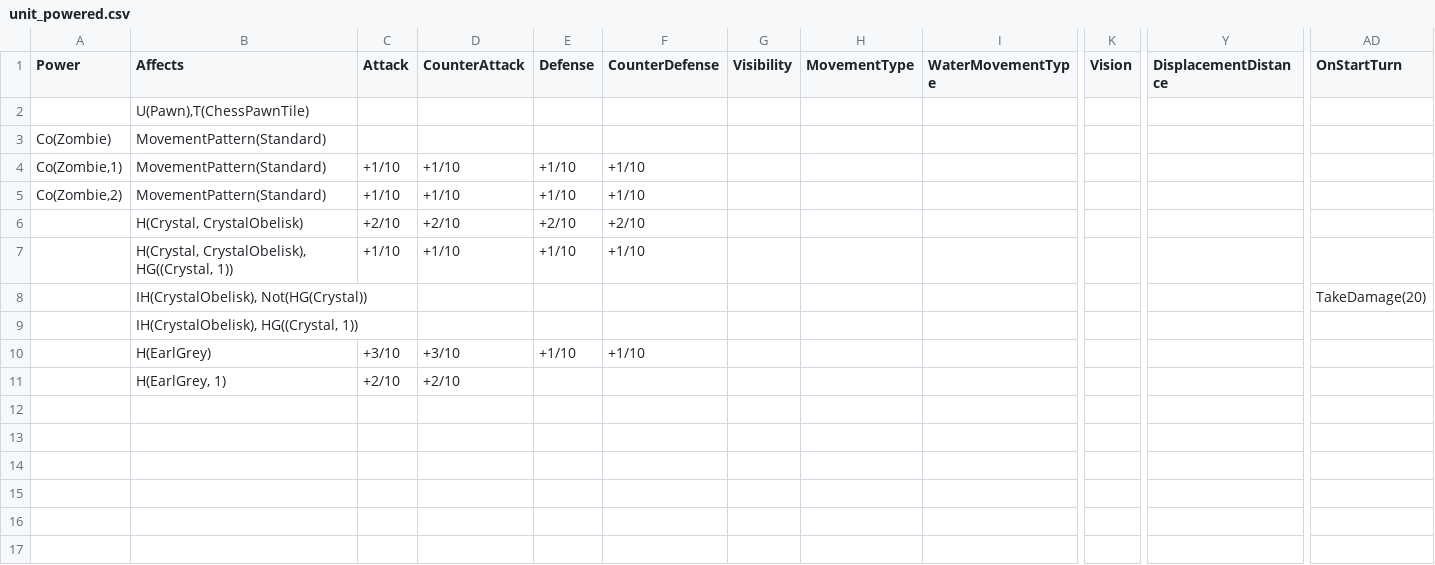
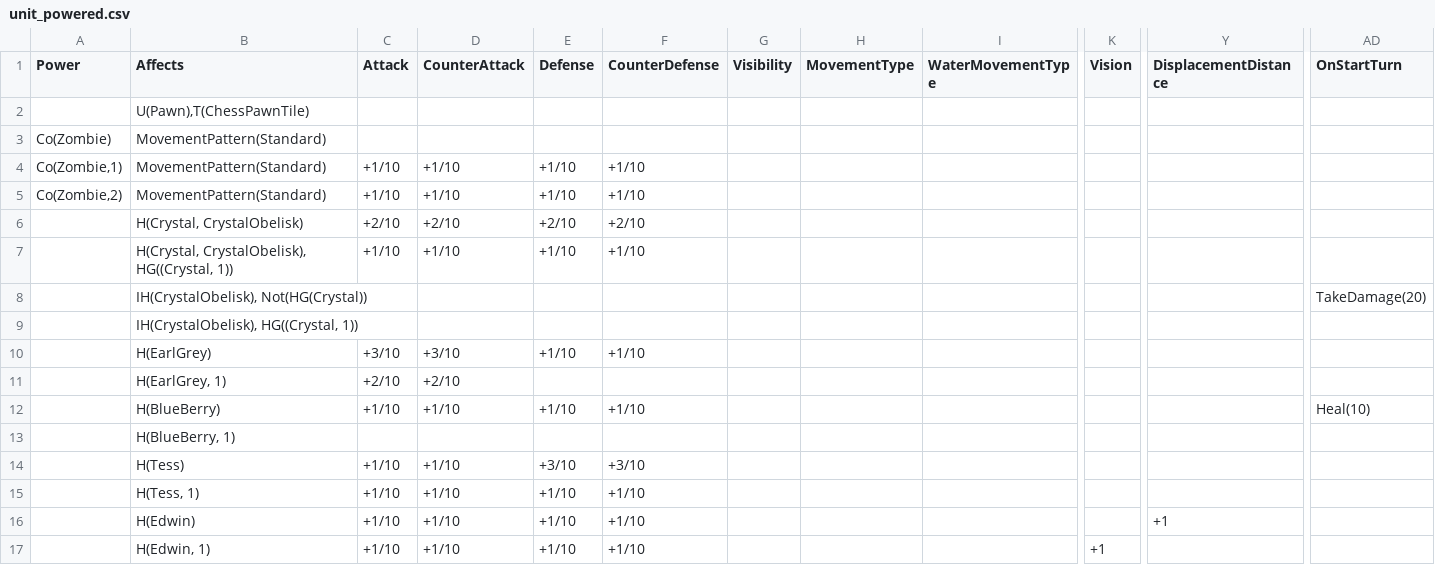
Before and after one commit to stratecide/tbs-core, a CSV file: configs/default/unit_powered.csv, drawn as a sheet; only a part is shown, gaps mark what is left out; rows hold the shown columns only; the diff names each change by its address in the sheet, - before the commit and + after, or states it on an @@ line.

```diff
--- a/configs/default/unit_powered.csv
+++ b/configs/default/unit_powered.csv
+row 12:  | H(BlueBerry) | +1/10 | +1/10 | +1/10 | +1/10 |  |  |  |  |  | Heal(10)
+row 13:  | H(BlueBerry, 1)
+row 14:  | H(Tess) | +1/10 | +1/10 | +3/10 | +3/10
+row 15:  | H(Tess, 1) | +1/10 | +1/10 | +1/10 | +1/10
+row 16:  | H(Edwin) | +1/10 | +1/10 | +1/10 | +1/10 |  |  |  |  | +1
+row 17:  | H(Edwin, 1) | +1/10 | +1/10 | +1/10 | +1/10 |  |  |  | +1
```
Also changed, not shown: configs/default/unit_heroes.csv, configs/default/unit_transport.csv, 27 other files.
